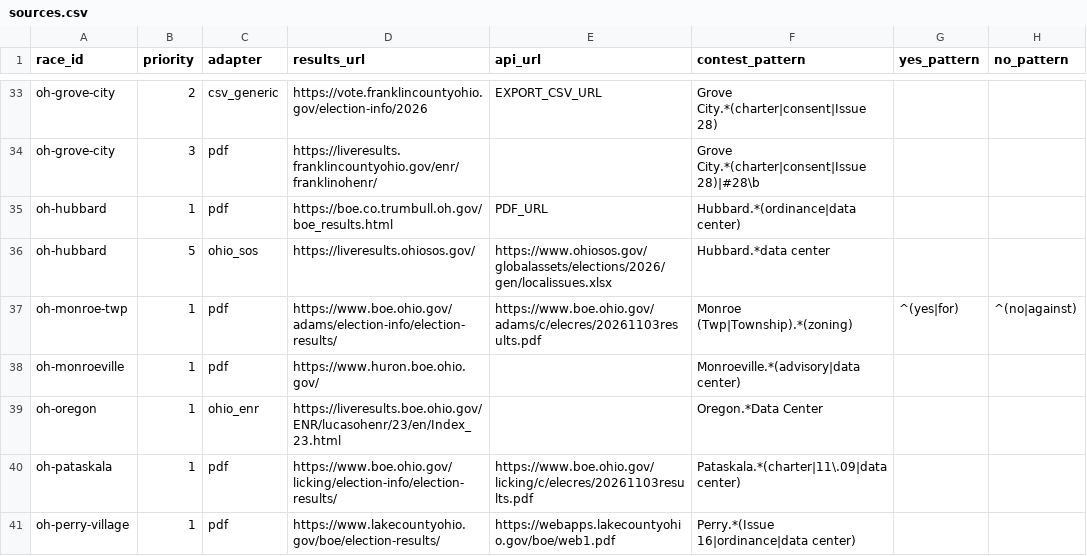
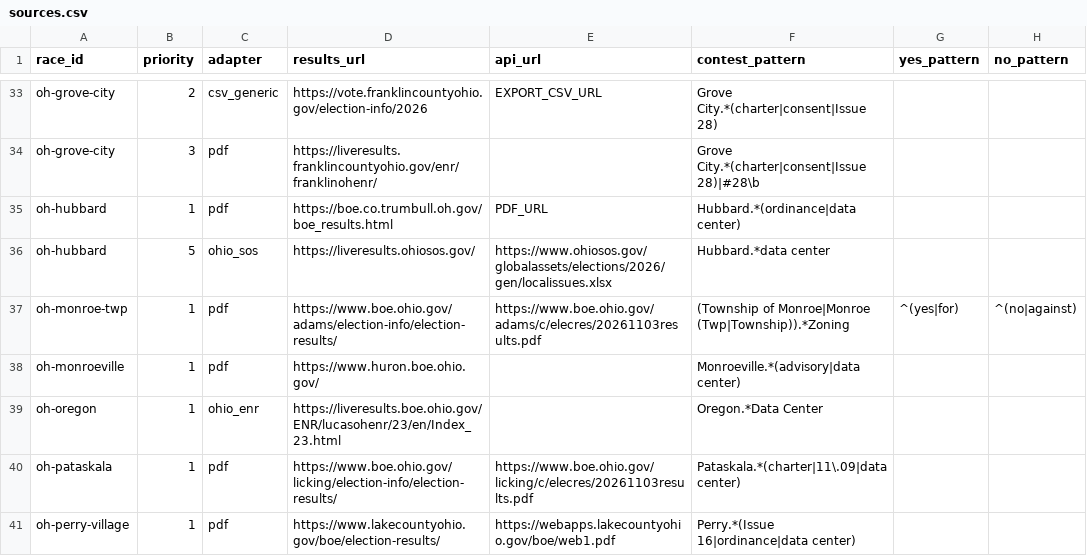
Before and after one commit to alexlundry/data_center_ballot_tracker, a CSV file: data/sources.csv, drawn as a sheet; only a part is shown, gaps mark what is left out; the diff names each change by its address in the sheet, - before the commit and + after, or states it on an @@ line.

```diff
--- a/data/sources.csv
+++ b/data/sources.csv
-F37 (contest_pattern): Monroe (Twp|Township).*(zoning)
+F37 (contest_pattern): (Township of Monroe|Monroe (Twp|Township)).*Zoning
```
Also changed, not shown: 6 other files.
